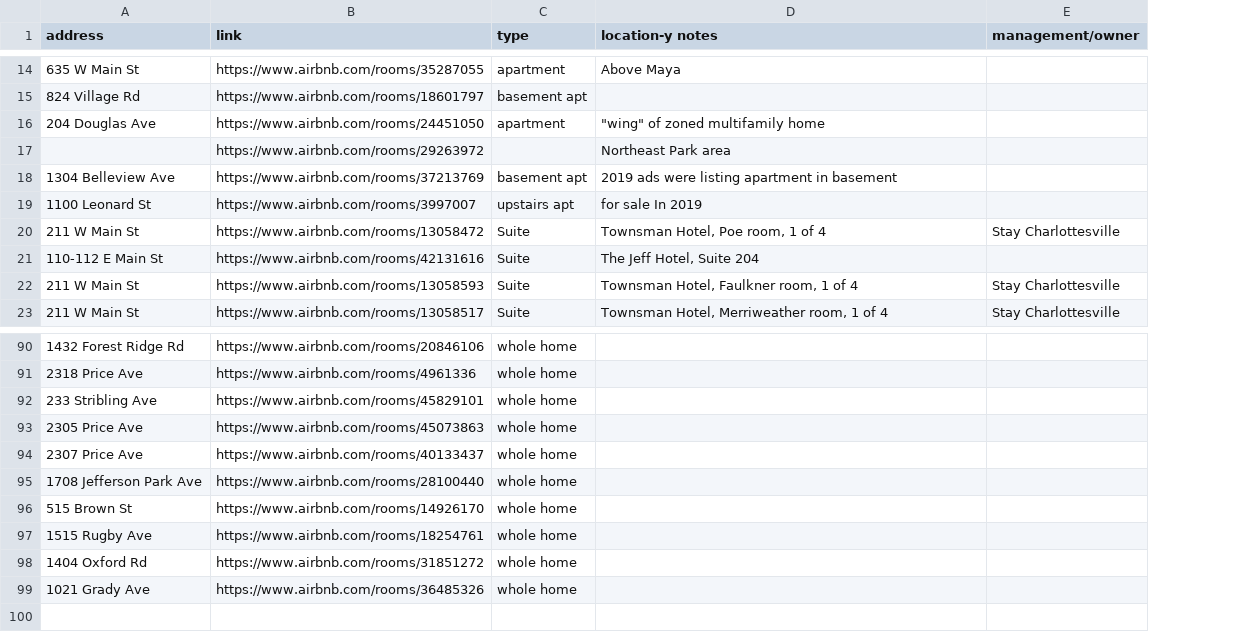
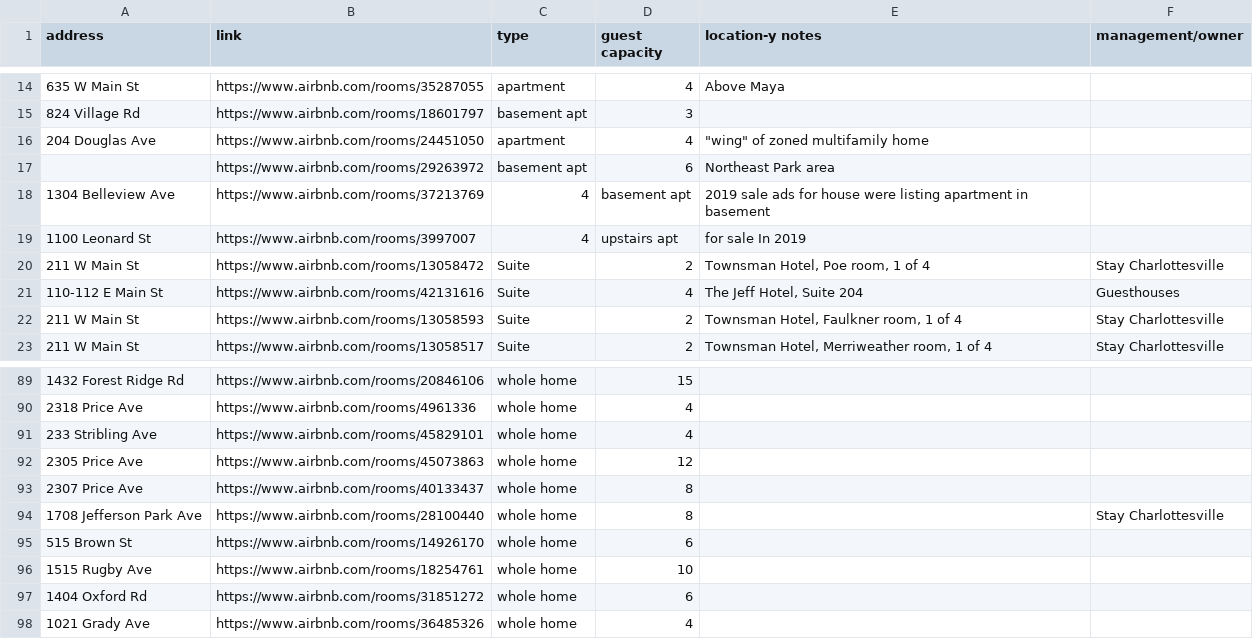
Before and after one commit to erinleeryan/cville_airbnb, a CSV file: data/cville_airbnb_locations.csv, drawn as a sheet; only a part is shown, gaps mark what is left out; addresses are those after the commit; the diff covers the shown part only; the diff names each change by its address in the sheet, - before the commit and + after, or states it on an @@ line.

Commit message:
add guest capacity to data and explainer to readme

```diff
--- a/data/cville_airbnb_locations.csv
+++ b/data/cville_airbnb_locations.csv
+column D (guest capacity), rows 14-23: 4 | 3 | 4 | 6 | basement apt | upstairs apt | 2 | 4 | 2 | 2; rows 89-98: 15 | 4 | 4 | 12 | 8 | 8 | 6 | 10 | 6 | 4
-C17 (type): (empty)
+C17 (type): basement apt
-C18 (type): basement apt
+C18 (type): 4
-E18 (location-y notes): 2019 ads were listing…
+E18 (location-y notes): 2019 sale ads for house were listing…
-C19 (type): upstairs apt
+C19 (type): 4
-F21 (management/owner): (empty)
+F21 (management/owner): Guesthouses
-F94 (management/owner): (empty)
+F94 (management/owner): Stay Charlottesville
```
Also changed, not shown: 1 removed row and 10 edited cells elsewhere in this file, 2 other files.
